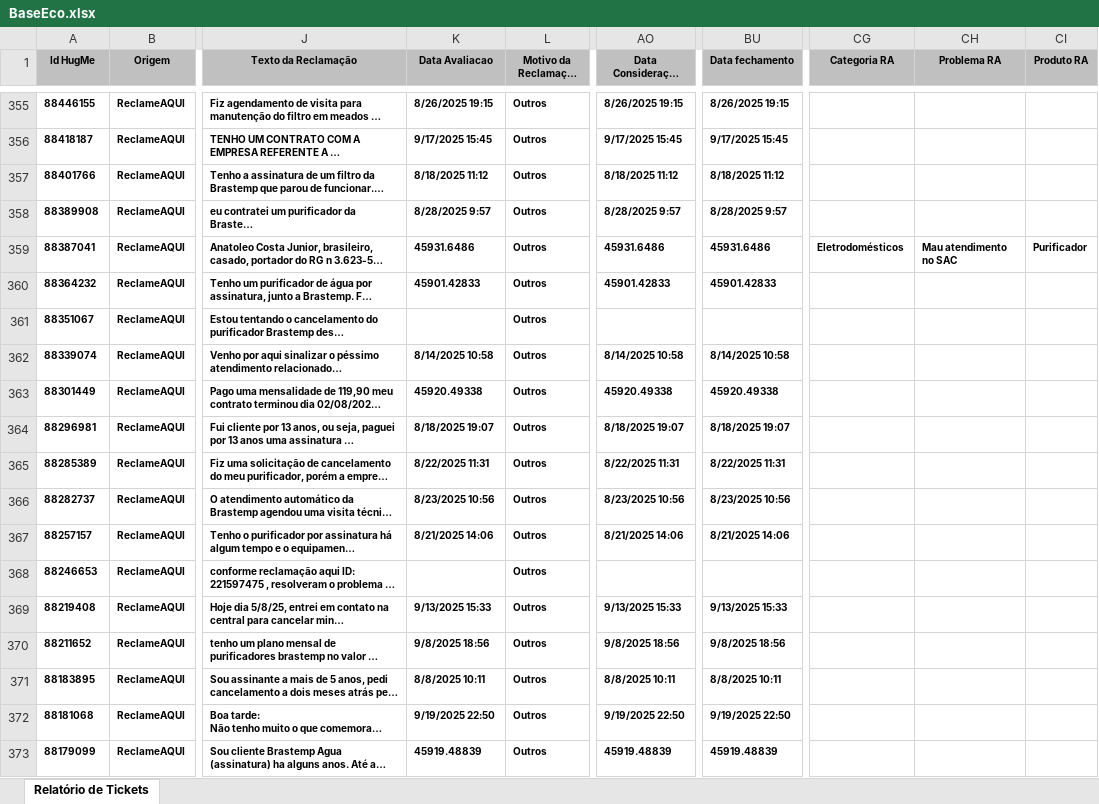
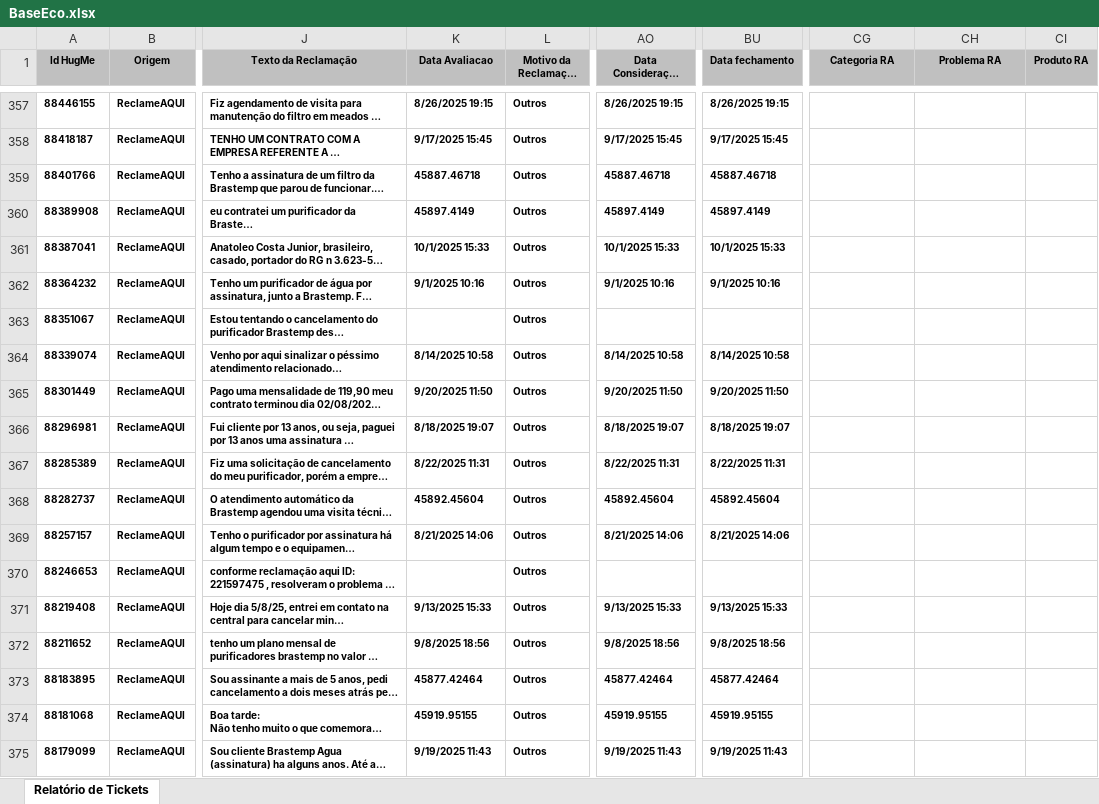
Before and after one commit to eduardacjr/Reclameaquiculligan, an Excel workbook: BaseEco.xlsx, sheet Relatório de Tickets, drawn as a sheet; only a part is shown, gaps mark what is left out; long unchanged cells end in …; values as stored, in another font and other column widths than the file's, no borders; addresses are those after the commit; the diff covers the shown part only; the diff names each change by its address in the sheet, - before the commit and + after, or states it on an @@ line.

```diff
--- a/BaseEco.xlsx (sheet Relatório de Tickets)
+++ b/BaseEco.xlsx (sheet Relatório de Tickets)
-K359 (Data Avaliacao): 8/18/2025 11:12
+K359 (Data Avaliacao): 45887.46718
-AO359 (Data Consideração Consumidor): 8/18/2025 11:12
+AO359 (Data Consideração Consumidor): 45887.46718
-BU359 (Data fechamento): 8/18/2025 11:12
+BU359 (Data fechamento): 45887.46718
-K360 (Data Avaliacao): 8/28/2025 9:57
+K360 (Data Avaliacao): 45897.4149
-AO360 (Data Consideração Consumidor): 8/28/2025 9:57
+AO360 (Data Consideração Consumidor): 45897.4149
-BU360 (Data fechamento): 8/28/2025 9:57
+BU360 (Data fechamento): 45897.4149
-K361 (Data Avaliacao): 45931.6486
+K361 (Data Avaliacao): 10/1/2025 15:33
-AO361 (Data Consideração Consumidor): 45931.6486
+AO361 (Data Consideração Consumidor): 10/1/2025 15:33
-BU361 (Data fechamento): 45931.6486
+BU361 (Data fechamento): 10/1/2025 15:33
-CG361 (Categoria RA): Eletrodomésticos
+CG361 (Categoria RA): (empty)
-CH361 (Problema RA): Mau atendimento no SAC
+CH361 (Problema RA): (empty)
-CI361 (Produto RA): Purificador
+CI361 (Produto RA): (empty)
-K362 (Data Avaliacao): 45901.42833
+K362 (Data Avaliacao): 9/1/2025 10:16
-AO362 (Data Consideração Consumidor): 45901.42833
+AO362 (Data Consideração Consumidor): 9/1/2025 10:16
-BU362 (Data fechamento): 45901.42833
+BU362 (Data fechamento): 9/1/2025 10:16
-K365 (Data Avaliacao): 45920.49338
+K365 (Data Avaliacao): 9/20/2025 11:50
-AO365 (Data Consideração Consumidor): 45920.49338
+AO365 (Data Consideração Consumidor): 9/20/2025 11:50
-BU365 (Data fechamento): 45920.49338
+BU365 (Data fechamento): 9/20/2025 11:50
-K368 (Data Avaliacao): 8/23/2025 10:56
+K368 (Data Avaliacao): 45892.45604
-AO368 (Data Consideração Consumidor): 8/23/2025 10:56
+AO368 (Data Consideração Consumidor): 45892.45604
-BU368 (Data fechamento): 8/23/2025 10:56
+BU368 (Data fechamento): 45892.45604
-K373 (Data Avaliacao): 8/8/2025 10:11
+K373 (Data Avaliacao): 45877.42464
-AO373 (Data Consideração Consumidor): 8/8/2025 10:11
+AO373 (Data Consideração Consumidor): 45877.42464
-BU373 (Data fechamento): 8/8/2025 10:11
+BU373 (Data fechamento): 45877.42464
-K374 (Data Avaliacao): 9/19/2025 22:50
+K374 (Data Avaliacao): 45919.95155
-AO374 (Data Consideração Consumidor): 9/19/2025 22:50
+AO374 (Data Consideração Consumidor): 45919.95155
-BU374 (Data fechamento): 9/19/2025 22:50
+BU374 (Data fechamento): 45919.95155
-K375 (Data Avaliacao): 45919.48839
+K375 (Data Avaliacao): 9/19/2025 11:43
-AO375 (Data Consideração Consumidor): 45919.48839
+AO375 (Data Consideração Consumidor): 9/19/2025 11:43
-BU375 (Data fechamento): 45919.48839
+BU375 (Data fechamento): 9/19/2025 11:43
```
Also changed, not shown: 2 added rows and 1237 edited cells elsewhere in this sheet.
